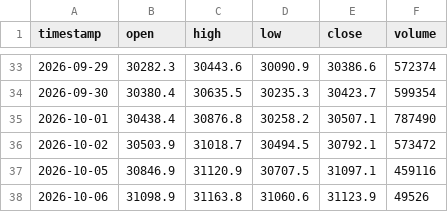
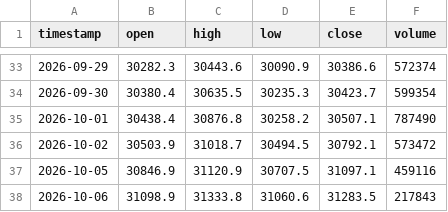
Before and after one commit to SASCilore/jarvistradelikeaboss, a CSV file: state/nasdaq_daily_history.csv, drawn as a sheet; only a part is shown, gaps mark what is left out.

```diff
--- a/state/nasdaq_daily_history.csv
+++ b/state/nasdaq_daily_history.csv
@@ -37,2 +37,2 @@ timestamp,open,high,low,close,volume
 2026-10-05,30846.9,31120.9,30707.5,31097.1,459116
-2026-10-06,31098.9,31163.8,31060.6,31123.9,49526
+2026-10-06,31098.9,31333.8,31060.6,31283.5,217843
```
Also changed, not shown: state/nasdaq_equity_history.csv, state/nasdaq_price_history.csv, 1 other file.
